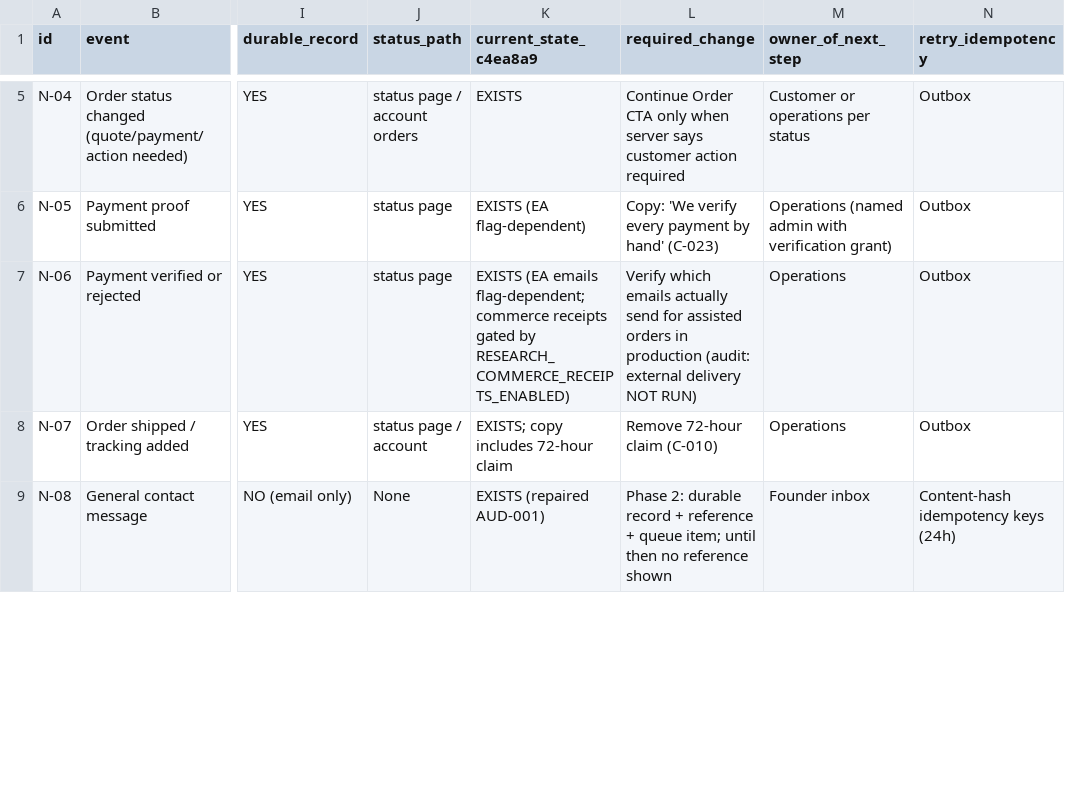
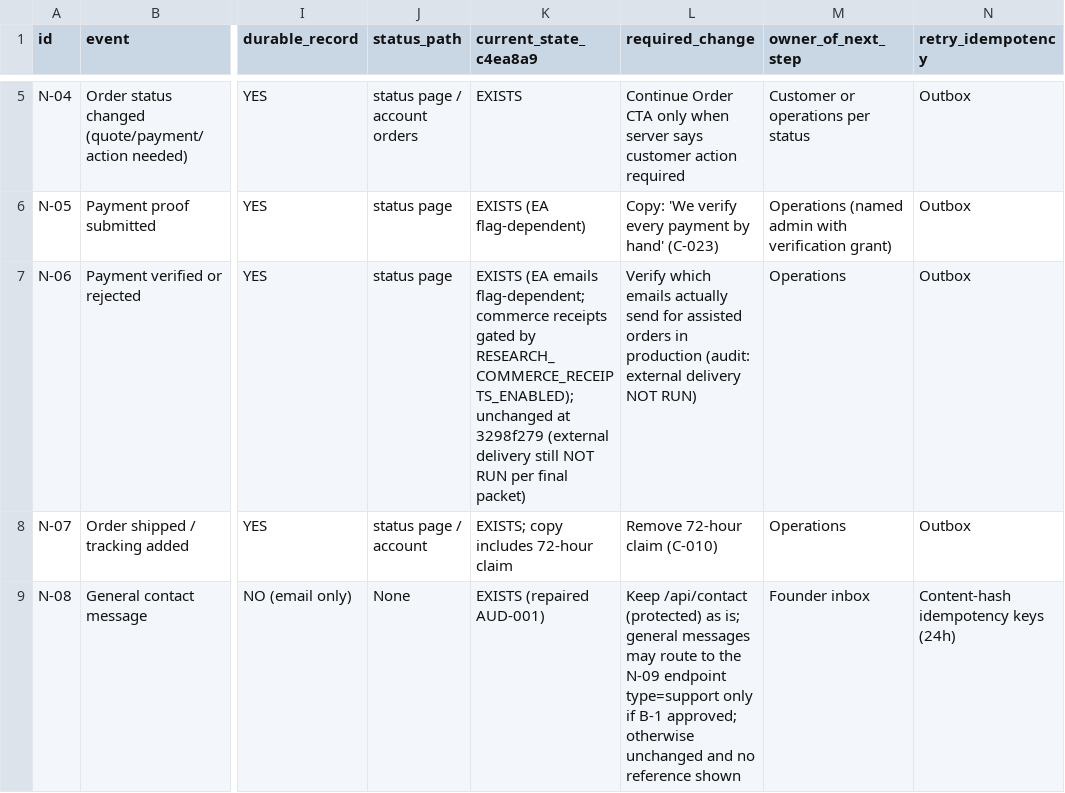
Before and after one commit to teamxenios/xenios-website, a CSV file: docs/ux/xenios-clarity-program/10_NOTIFICATION_MATRIX.csv, drawn as a sheet; only a part is shown, gaps mark what is left out; the diff covers the shown part only; the diff names each change by its address in the sheet, - before the commit and + after, or states it on an @@ line.

```diff
--- a/docs/ux/xenios-clarity-program/10_NOTIFICATION_MATRIX.csv
+++ b/docs/ux/xenios-clarity-program/10_NOTIFICATION_MATRIX.csv
-K7 (current_state_c4ea8a9): …gated by RESEARCH_COMMERCE_RECEIPTS_ENABLED)
+K7 (current_state_c4ea8a9): …gated by RESEARCH_COMMERCE_RECEIPTS_ENABLED); unchanged at 3298f279 (external delivery still NOT RUN per final packet)
-L9 (required_change): Phase 2: durable record + reference + queue item; until then no reference…
+L9 (required_change): Keep /api/contact (protected) as is; general messages may route to the N-09 endpoint type=support only if B-1 approved; otherwise unchanged and no reference…
```
Also changed, not shown: 3 edited cells elsewhere in this file, docs/ux/xenios-clarity-program/07_CTA_MATRIX.csv, docs/ux/xenios-clarity-program/08_PRODUCT_PATHWAY_MATRIX.csv, 20 other files.
